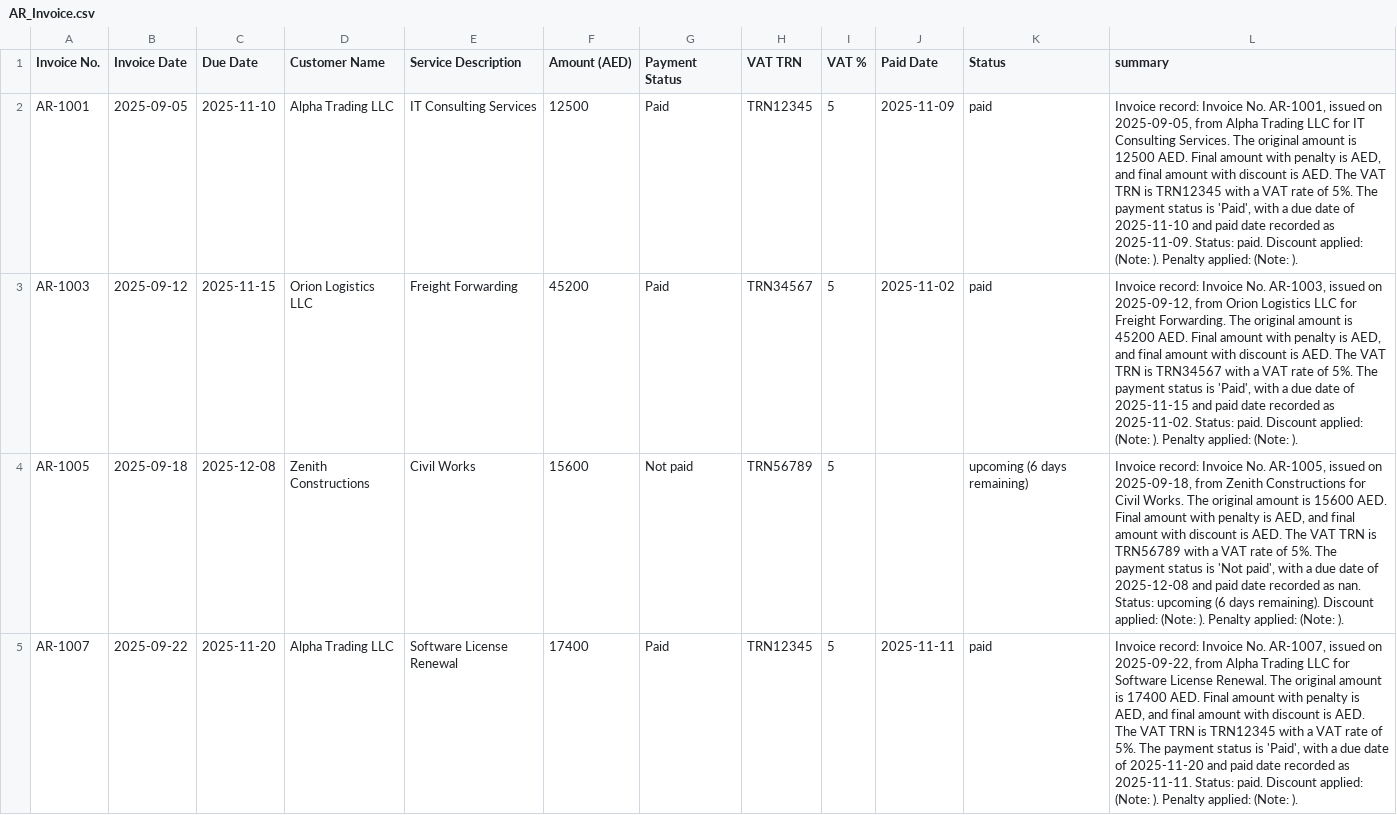
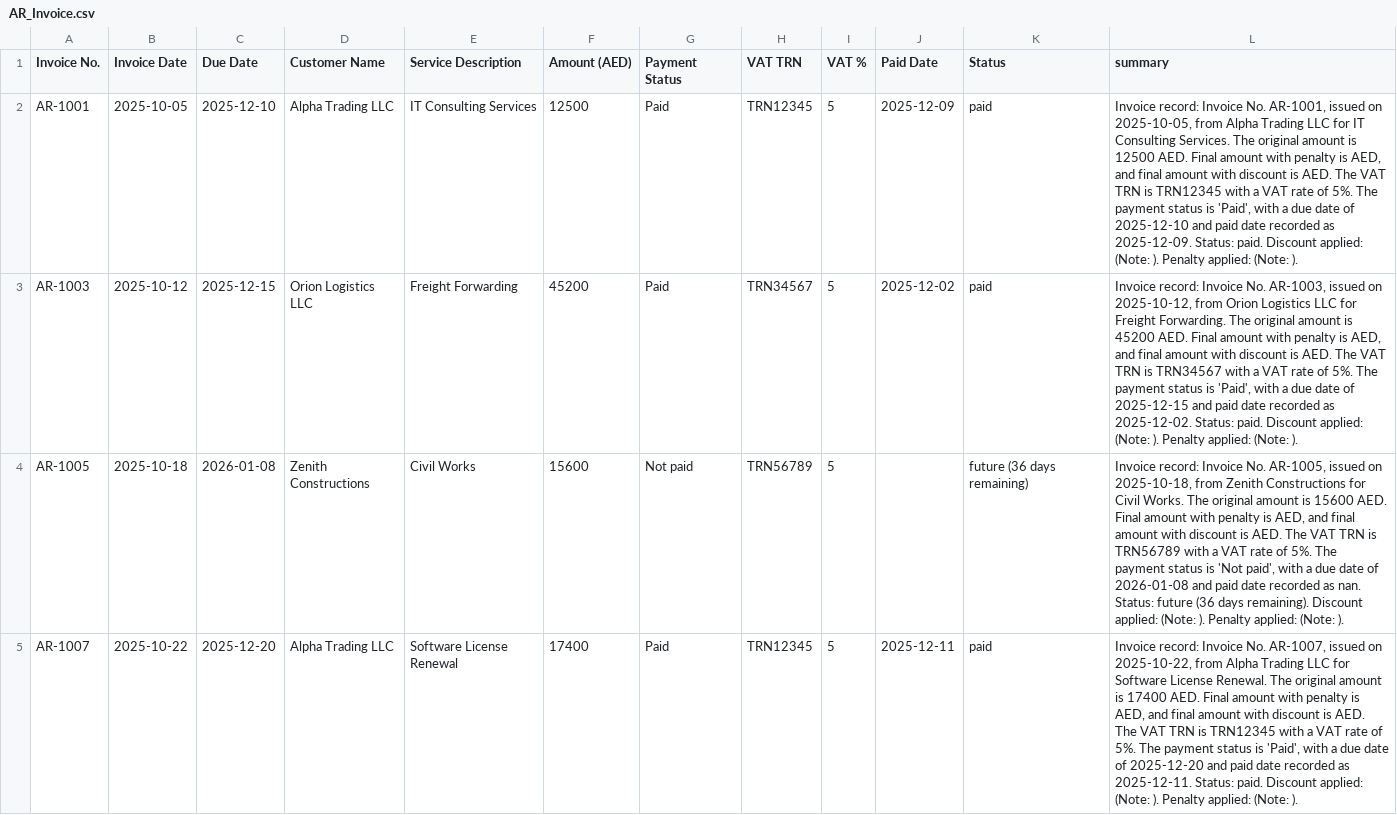
Before and after one commit to Thrivv/cfo_dashboard, a CSV file: data/AR_Invoice.csv, drawn as a sheet; only a part is shown; the diff covers the shown part only.

```diff
--- a/data/AR_Invoice.csv
+++ b/data/AR_Invoice.csv
@@ -1,5 +1,5 @@
 Invoice No.,Invoice Date,Due Date,Customer Name,Service Description,Amount (AED),Payment Status,VAT TRN,VAT %,Paid Date,Status,summary
-AR-1001,2025-09-05,2025-11-10,Alpha Trading LLC,IT Consulting Services,12500,Paid,TRN12345,5,2025-11-09,paid,"Invoice record: Invoice No. AR-1001, issued on 2025-09-05, from Alpha Trading LLC for IT Consulting Services. The original amount is 12500 AED. Final amount with penalty is  AED, and final amount with discount is  AED. The VAT TRN is TRN12345 with a VAT rate of 5%. The payment status is 'Paid', with a due date of 2025-11-10 and paid date recorded as 2025-11-09. Status: paid. Discount applied:  (Note: ). Penalty applied:  (Note: )."
-AR-1003,2025-09-12,2025-11-15,Orion Logistics LLC,Freight Forwarding,45200,Paid,TRN34567,5,2025-11-02,paid,"Invoice record: Invoice No. AR-1003, issued on 2025-09-12, from Orion Logistics LLC for Freight Forwarding. The original amount is 45200 AED. Final amount with penalty is  AED, and final amount with discount is  AED. The VAT TRN is TRN34567 with a VAT rate of 5%. The payment status is 'Paid', with a due date of 2025-11-15 and paid date recorded as 2025-11-02. Status: paid. Discount applied:  (Note: ). Penalty applied:  (Note: )."
-AR-1005,2025-09-18,2025-12-08,Zenith Constructions,Civil Works,15600,Not paid,TRN56789,5,,upcoming (6 days remaining),"Invoice record: Invoice No. AR-1005, issued on 2025-09-18, from Zenith Constructions for Civil Works. The original amount is 15600 AED. Final amount with penalty is  AED, and final amount with discount is  AED. The VAT TRN is TRN56789 with a VAT rate of 5%. The payment status is 'Not paid', with a due date of 2025-12-08 and paid date recorded as nan. Status: upcoming (6 days remaining). Discount applied:  (Note: ). Penalty applied:  (Note: )."
-AR-1007,2025-09-22,2025-11-20,Alpha Trading LLC,Software License Renewal,17400,Paid,TRN12345,5,2025-11-11,paid,"Invoice record: Invoice No. AR-1007, issued on 2025-09-22, from Alpha Trading LLC for Software License Renewal. The original amount is 17400 AED. Final amount with penalty is  AED, and final amount with discount is  AED. The VAT TRN is TRN12345 with a VAT rate of 5%. The payment status is 'Paid', with a due date of 2025-11-20 and paid date recorded as 2025-11-11. Status: paid. Discount applied:  (Note: ). Penalty applied:  (Note: )."
+AR-1001,2025-10-05,2025-12-10,Alpha Trading LLC,IT Consulting Services,12500,Paid,TRN12345,5,2025-12-09,paid,"Invoice record: Invoice No. AR-1001, issued on 2025-10-05, from Alpha Trading LLC for IT Consulting Services. The original amount is 12500 AED. Final amount with penalty is  AED, and final amount with discount is  AED. The VAT TRN is TRN12345 with a VAT rate of 5%. The payment status is 'Paid', with a due date of 2025-12-10 and paid date recorded as 2025-12-09. Status: paid. Discount applied:  (Note: ). Penalty applied:  (Note: )."
+AR-1003,2025-10-12,2025-12-15,Orion Logistics LLC,Freight Forwarding,45200,Paid,TRN34567,5,2025-12-02,paid,"Invoice record: Invoice No. AR-1003, issued on 2025-10-12, from Orion Logistics LLC for Freight Forwarding. The original amount is 45200 AED. Final amount with penalty is  AED, and final amount with discount is  AED. The VAT TRN is TRN34567 with a VAT rate of 5%. The payment status is 'Paid', with a due date of 2025-12-15 and paid date recorded as 2025-12-02. Status: paid. Discount applied:  (Note: ). Penalty applied:  (Note: )."
+AR-1005,2025-10-18,2026-01-08,Zenith Constructions,Civil Works,15600,Not paid,TRN56789,5,,future (36 days remaining),"Invoice record: Invoice No. AR-1005, issued on 2025-10-18, from Zenith Constructions for Civil Works. The original amount is 15600 AED. Final amount with penalty is  AED, and final amount with discount is  AED. The VAT TRN is TRN56789 with a VAT rate of 5%. The payment status is 'Not paid', with a due date of 2026-01-08 and paid date recorded as nan. Status: future (36 days remaining). Discount applied:  (Note: ). Penalty applied:  (Note: )."
+AR-1007,2025-10-22,2025-12-20,Alpha Trading LLC,Software License Renewal,17400,Paid,TRN12345,5,2025-12-11,paid,"Invoice record: Invoice No. AR-1007, issued on 2025-10-22, from Alpha Trading LLC for Software License Renewal. The original amount is 17400 AED. Final amount with penalty is  AED, and final amount with discount is  AED. The VAT TRN is TRN12345 with a VAT rate of 5%. The payment status is 'Paid', with a due date of 2025-12-20 and paid date recorded as 2025-12-11. Status: paid. Discount applied:  (Note: ). Penalty applied:  (Note: )."
```
Also changed, not shown: 116 edited cells elsewhere in this file, data/AP_Invoice.csv, 7 other files.
